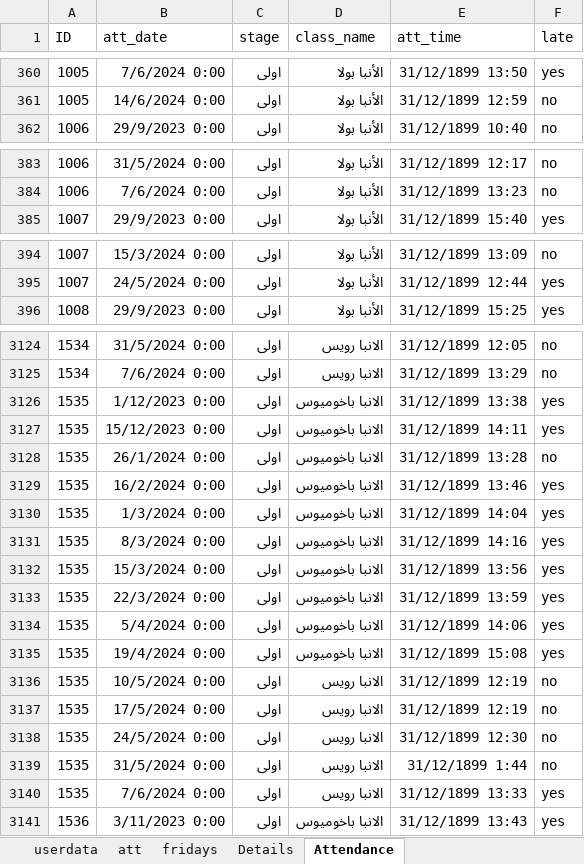
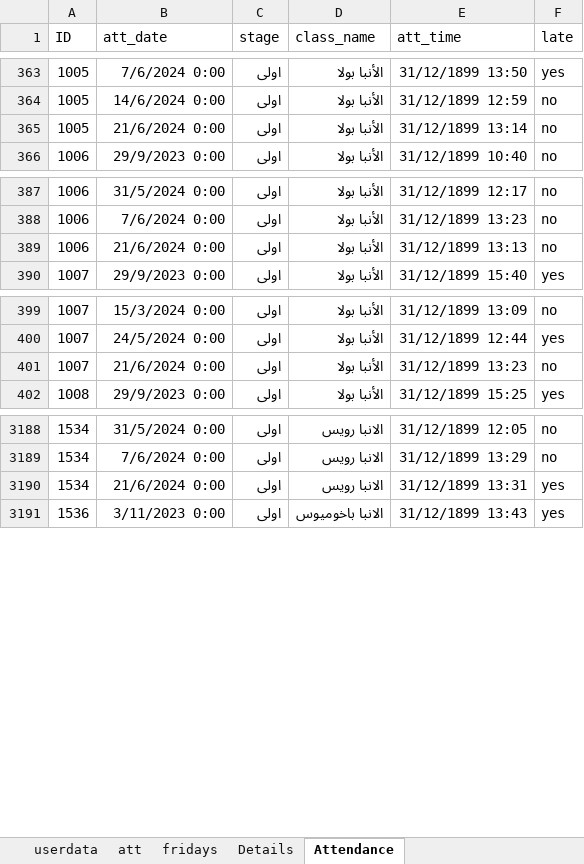
Before and after one commit to ELsa7er0/preparatory, an Excel workbook: New folder/Export data for app.xlsx, sheet Attendance, drawn as a sheet; only a part is shown, gaps mark what is left out; values as stored, in another font and other column widths than the file's, no borders; table styles not drawn; removed rows and columns are numbered as before the commit, all else as after; the diff covers the shown part only; the diff names each change by its address in the sheet, - before the commit and + after, or states it on an @@ line.

```diff
--- a/New folder/Export data for app.xlsx (sheet Attendance)
+++ b/New folder/Export data for app.xlsx (sheet Attendance)
+row 365: 1005 | 21/6/2024 0:00 | اولى | الأنبا بولا | 31/12/1899 13:14 | no
+row 389: 1006 | 21/6/2024 0:00 | اولى | الأنبا بولا | 31/12/1899 13:13 | no
+row 401: 1007 | 21/6/2024 0:00 | اولى | الأنبا بولا | 31/12/1899 13:23 | no
-row 3126: 1535 | 1/12/2023 0:00 | اولى | الانبا باخوميوس | 31/12/1899 13:38 | yes
-row 3127: 1535 | 15/12/2023 0:00 | اولى | الانبا باخوميوس | 31/12/1899 14:11 | yes
-row 3128: 1535 | 26/1/2024 0:00 | اولى | الانبا باخوميوس | 31/12/1899 13:28 | no
-row 3129: 1535 | 16/2/2024 0:00 | اولى | الانبا باخوميوس | 31/12/1899 13:46 | yes
-row 3130: 1535 | 1/3/2024 0:00 | اولى | الانبا باخوميوس | 31/12/1899 14:04 | yes
-row 3131: 1535 | 8/3/2024 0:00 | اولى | الانبا باخوميوس | 31/12/1899 14:16 | yes
-row 3132: 1535 | 15/3/2024 0:00 | اولى | الانبا باخوميوس | 31/12/1899 13:56 | yes
-row 3133: 1535 | 22/3/2024 0:00 | اولى | الانبا باخوميوس | 31/12/1899 13:59 | yes
-row 3134: 1535 | 5/4/2024 0:00 | اولى | الانبا باخوميوس | 31/12/1899 14:06 | yes
-row 3135: 1535 | 19/4/2024 0:00 | اولى | الانبا باخوميوس | 31/12/1899 15:08 | yes
-row 3136: 1535 | 10/5/2024 0:00 | اولى | الانبا رويس | 31/12/1899 12:19 | no
-row 3137: 1535 | 17/5/2024 0:00 | اولى | الانبا رويس | 31/12/1899 12:19 | no
-row 3138: 1535 | 24/5/2024 0:00 | اولى | الانبا رويس | 31/12/1899 12:30 | no
-row 3139: 1535 | 31/5/2024 0:00 | اولى | الانبا رويس | 31/12/1899 1:44 | no
-A3190 (ID): 1535
+A3190 (ID): 1534
-B3190 (att_date): 7/6/2024 0:00
+B3190 (att_date): 21/6/2024 0:00
-E3190 (att_time): 31/12/1899 13:33
+E3190 (att_time): 31/12/1899 13:31
```
Also changed, not shown: 81 added rows elsewhere in this sheet, sheet att, sheet fridays, formulas that keep their value, 5 other files.
